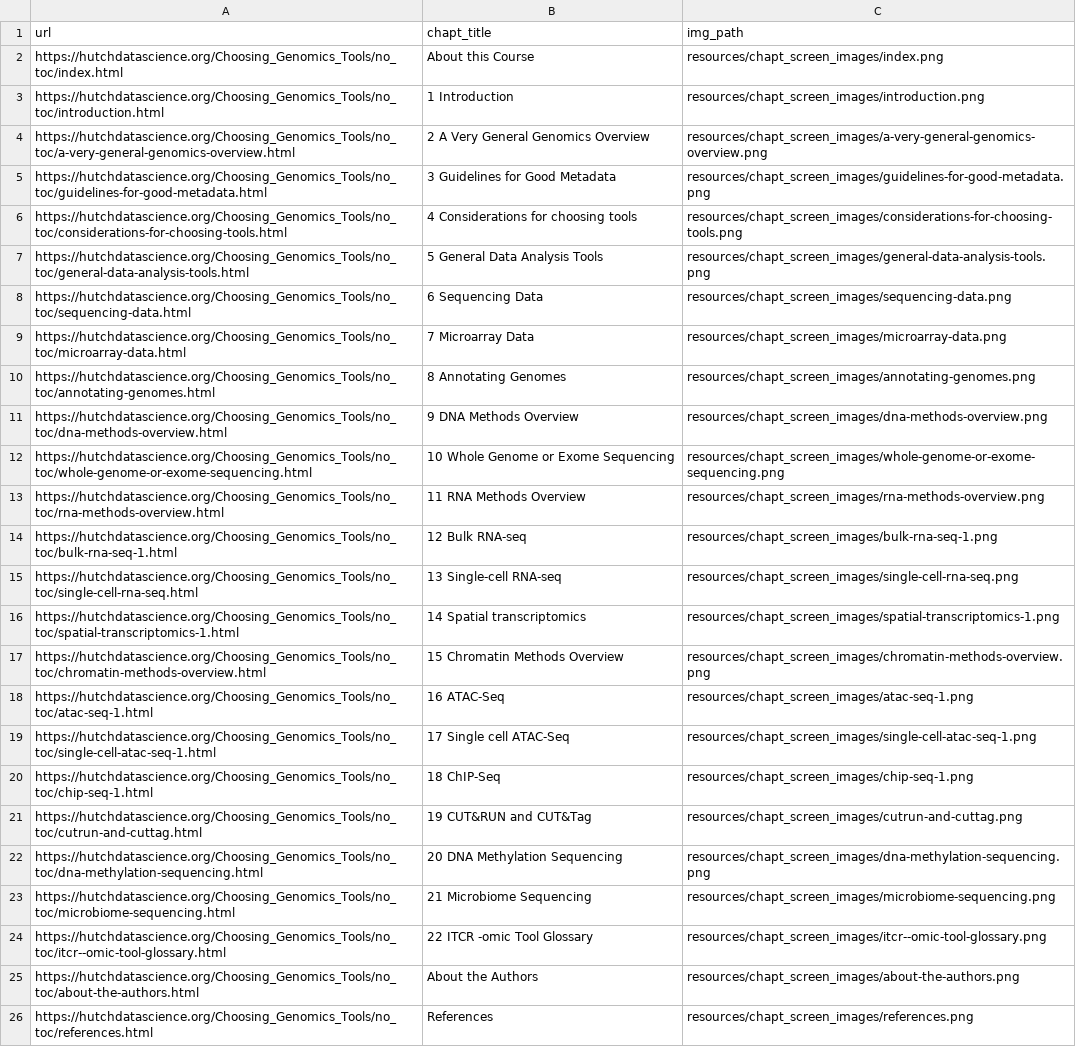
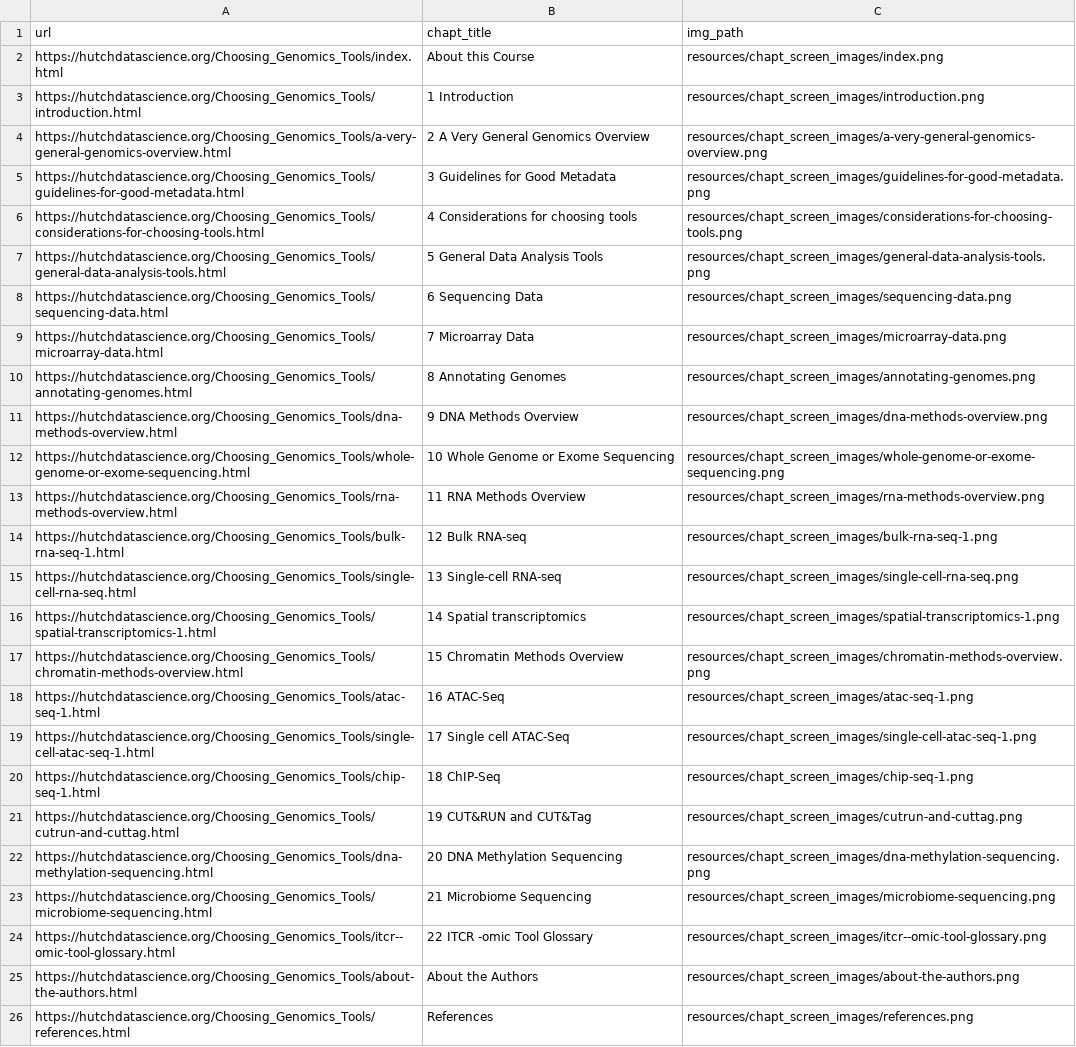
Before and after one commit to fhdsl/Choosing_Genomics_Tools, a TSV file: resources/chapt_screen_images/chapter_urls.tsv, drawn as a sheet; the diff names each change by its address in the sheet, - before the commit and + after, or states it on an @@ line.

```diff
--- a/resources/chapt_screen_images/chapter_urls.tsv
+++ b/resources/chapt_screen_images/chapter_urls.tsv
-A2 (url): https://hutchdatascience.org/Choosing_Genomics_Tools/no_toc/index.html
+A2 (url): https://hutchdatascience.org/Choosing_Genomics_Tools/index.html
-A3 (url): https://hutchdatascience.org/Choosing_Genomics_Tools/no_toc/introduction.html
+A3 (url): https://hutchdatascience.org/Choosing_Genomics_Tools/introduction.html
-A4 (url): https://hutchdatascience.org/Choosing_Genomics_Tools/no_toc/a-very-general-genomics-overview.html
+A4 (url): https://hutchdatascience.org/Choosing_Genomics_Tools/a-very-general-genomics-overview.html
-A5 (url): https://hutchdatascience.org/Choosing_Genomics_Tools/no_toc/guidelines-for-good-metadata.html
+A5 (url): https://hutchdatascience.org/Choosing_Genomics_Tools/guidelines-for-good-metadata.html
-A6 (url): https://hutchdatascience.org/Choosing_Genomics_Tools/no_toc/considerations-for-choosing-tools.html
+A6 (url): https://hutchdatascience.org/Choosing_Genomics_Tools/considerations-for-choosing-tools.html
-A7 (url): https://hutchdatascience.org/Choosing_Genomics_Tools/no_toc/general-data-analysis-tools.html
+A7 (url): https://hutchdatascience.org/Choosing_Genomics_Tools/general-data-analysis-tools.html
-A8 (url): https://hutchdatascience.org/Choosing_Genomics_Tools/no_toc/sequencing-data.html
+A8 (url): https://hutchdatascience.org/Choosing_Genomics_Tools/sequencing-data.html
-A9 (url): https://hutchdatascience.org/Choosing_Genomics_Tools/no_toc/microarray-data.html
+A9 (url): https://hutchdatascience.org/Choosing_Genomics_Tools/microarray-data.html
-A10 (url): https://hutchdatascience.org/Choosing_Genomics_Tools/no_toc/annotating-genomes.html
+A10 (url): https://hutchdatascience.org/Choosing_Genomics_Tools/annotating-genomes.html
-A11 (url): https://hutchdatascience.org/Choosing_Genomics_Tools/no_toc/dna-methods-overview.html
+A11 (url): https://hutchdatascience.org/Choosing_Genomics_Tools/dna-methods-overview.html
-A12 (url): https://hutchdatascience.org/Choosing_Genomics_Tools/no_toc/whole-genome-or-exome-sequencing.html
+A12 (url): https://hutchdatascience.org/Choosing_Genomics_Tools/whole-genome-or-exome-sequencing.html
-A13 (url): https://hutchdatascience.org/Choosing_Genomics_Tools/no_toc/rna-methods-overview.html
+A13 (url): https://hutchdatascience.org/Choosing_Genomics_Tools/rna-methods-overview.html
-A14 (url): https://hutchdatascience.org/Choosing_Genomics_Tools/no_toc/bulk-rna-seq-1.html
+A14 (url): https://hutchdatascience.org/Choosing_Genomics_Tools/bulk-rna-seq-1.html
-A15 (url): https://hutchdatascience.org/Choosing_Genomics_Tools/no_toc/single-cell-rna-seq.html
+A15 (url): https://hutchdatascience.org/Choosing_Genomics_Tools/single-cell-rna-seq.html
-A16 (url): https://hutchdatascience.org/Choosing_Genomics_Tools/no_toc/spatial-transcriptomics-1.html
+A16 (url): https://hutchdatascience.org/Choosing_Genomics_Tools/spatial-transcriptomics-1.html
-A17 (url): https://hutchdatascience.org/Choosing_Genomics_Tools/no_toc/chromatin-methods-overview.html
+A17 (url): https://hutchdatascience.org/Choosing_Genomics_Tools/chromatin-methods-overview.html
-A18 (url): https://hutchdatascience.org/Choosing_Genomics_Tools/no_toc/atac-seq-1.html
+A18 (url): https://hutchdatascience.org/Choosing_Genomics_Tools/atac-seq-1.html
-A19 (url): https://hutchdatascience.org/Choosing_Genomics_Tools/no_toc/single-cell-atac-seq-1.html
+A19 (url): https://hutchdatascience.org/Choosing_Genomics_Tools/single-cell-atac-seq-1.html
-A20 (url): https://hutchdatascience.org/Choosing_Genomics_Tools/no_toc/chip-seq-1.html
+A20 (url): https://hutchdatascience.org/Choosing_Genomics_Tools/chip-seq-1.html
-A21 (url): https://hutchdatascience.org/Choosing_Genomics_Tools/no_toc/cutrun-and-cuttag.html
+A21 (url): https://hutchdatascience.org/Choosing_Genomics_Tools/cutrun-and-cuttag.html
-A22 (url): https://hutchdatascience.org/Choosing_Genomics_Tools/no_toc/dna-methylation-sequencing.html
+A22 (url): https://hutchdatascience.org/Choosing_Genomics_Tools/dna-methylation-sequencing.html
-A23 (url): https://hutchdatascience.org/Choosing_Genomics_Tools/no_toc/microbiome-sequencing.html
+A23 (url): https://hutchdatascience.org/Choosing_Genomics_Tools/microbiome-sequencing.html
-A24 (url): https://hutchdatascience.org/Choosing_Genomics_Tools/no_toc/itcr--omic-tool-glossary.html
+A24 (url): https://hutchdatascience.org/Choosing_Genomics_Tools/itcr--omic-tool-glossary.html
-A25 (url): https://hutchdatascience.org/Choosing_Genomics_Tools/no_toc/about-the-authors.html
+A25 (url): https://hutchdatascience.org/Choosing_Genomics_Tools/about-the-authors.html
-A26 (url): https://hutchdatascience.org/Choosing_Genomics_Tools/no_toc/references.html
+A26 (url): https://hutchdatascience.org/Choosing_Genomics_Tools/references.html
```
Also changed, not shown: 26 other files.
